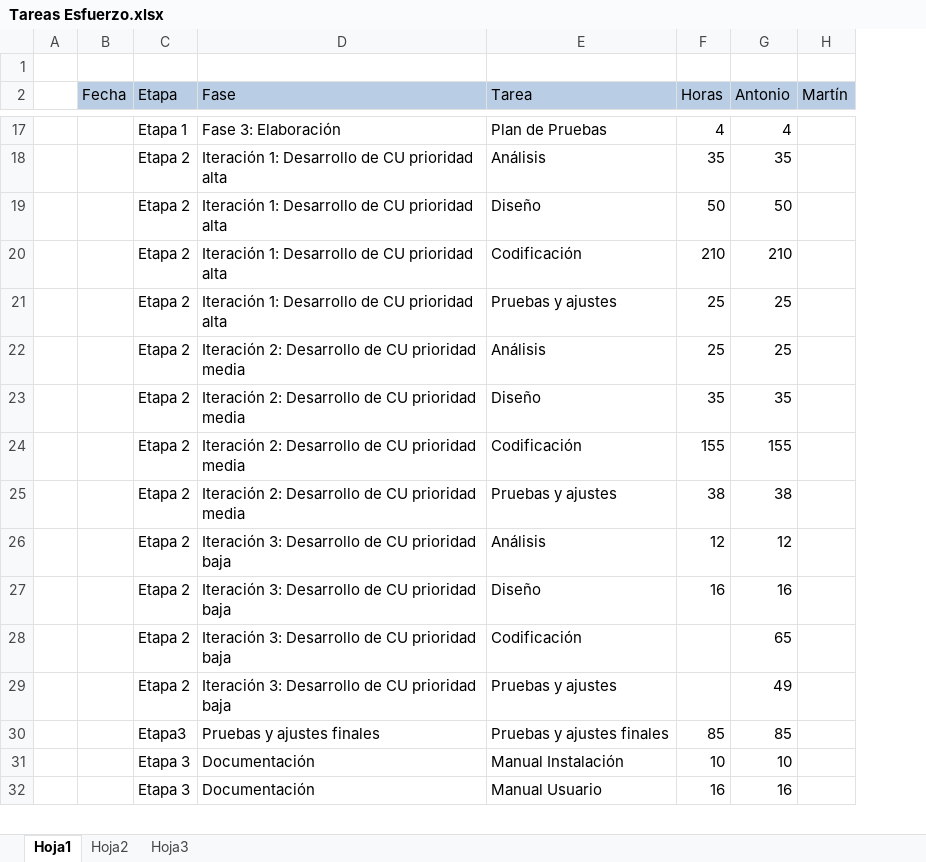
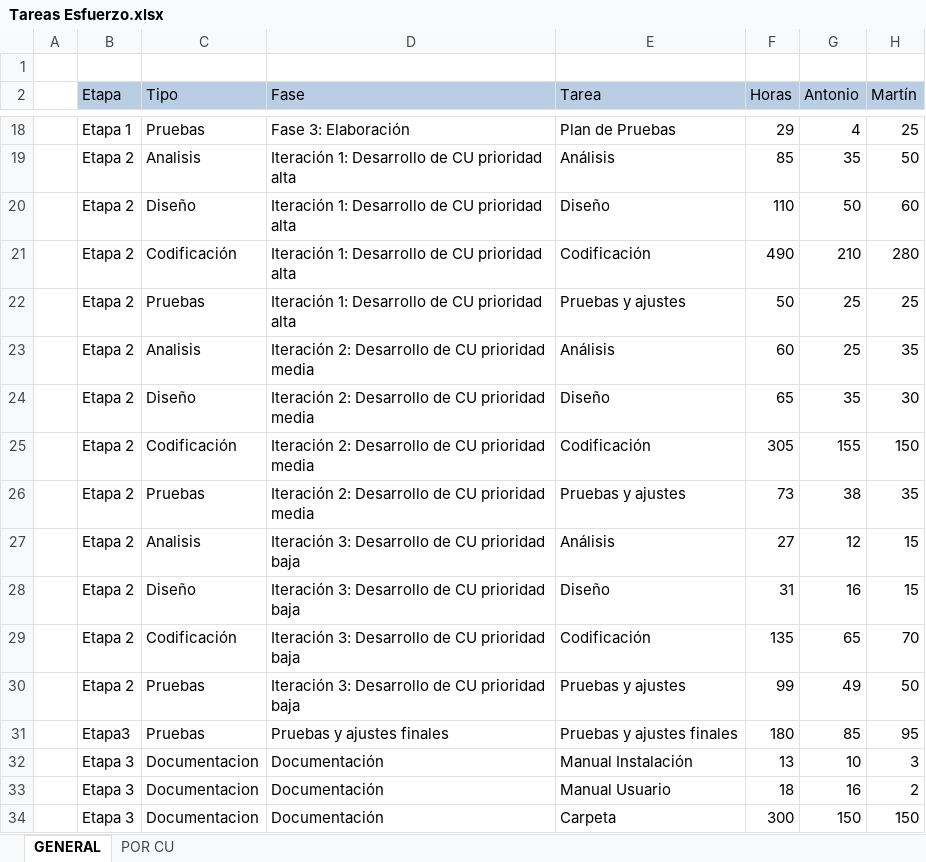
Before and after one commit to ceduardo2901/geolocalizacion-uas, an Excel workbook: doc/Tareas Esfuerzo.xlsx, sheet GENERAL, drawn as a sheet; only a part is shown, gaps mark what is left out; values as stored, in another font and other column widths than the file's, no borders; removed rows and columns are numbered as before the commit, all else as after; the diff covers the shown part only; the diff names each change by its address in the sheet, - before the commit and + after, or states it on an @@ line.

```diff
--- a/doc/Tareas Esfuerzo.xlsx (sheet GENERAL)
+++ b/doc/Tareas Esfuerzo.xlsx (sheet GENERAL)
-sheet tab: Hoja1
+sheet tab: GENERAL
-sheet tab: Hoja2
+sheet tab: POR CU
-sheet tab: Hoja3
-column B (Fecha), empty
+column C (Tipo), rows 18-33: Pruebas | Analisis | Diseño | Codificación | Pruebas | Analisis | Diseño | Codificación | Pruebas | Analisis | Diseño | Codificación | Pruebas | Pruebas | Documentacion | Documentacion
-F18 (Horas): 4
+F18 (Horas): 29
-H18 (Martín): (empty)
+H18 (Martín): 25
-F19 (Horas): 35
+F19 (Horas): 85
-H19 (Martín): (empty)
+H19 (Martín): 50
-F20 (Horas): 50
+F20 (Horas): 110
-H20 (Martín): (empty)
+H20 (Martín): 60
-F21 (Horas): 210
+F21 (Horas): 490
-H21 (Martín): (empty)
+H21 (Martín): 280
-F22 (Horas): 25
+F22 (Horas): 50
-H22 (Martín): (empty)
+H22 (Martín): 25
-F23 (Horas): 25
+F23 (Horas): 60
-H23 (Martín): (empty)
+H23 (Martín): 35
-F24 (Horas): 35
+F24 (Horas): 65
-H24 (Martín): (empty)
+H24 (Martín): 30
-F25 (Horas): 155
+F25 (Horas): 305
-H25 (Martín): (empty)
+H25 (Martín): 150
-F26 (Horas): 38
+F26 (Horas): 73
-H26 (Martín): (empty)
+H26 (Martín): 35
-F27 (Horas): 12
+F27 (Horas): 27
-H27:H28 (Martín): (empty)
+H27:H28 (Martín): 15
-F28 (Horas): 16
+F28 (Horas): 31
-F29 (Horas): (empty)
+F29 (Horas): 135
-H29 (Martín): (empty)
+H29 (Martín): 70
-F30 (Horas): (empty)
+F30 (Horas): 99
-H30 (Martín): (empty)
+H30 (Martín): 50
-F31 (Horas): 85
+F31 (Horas): 180
-H31 (Martín): (empty)
+H31 (Martín): 95
-F32 (Horas): 10
+F32 (Horas): 13
-H32 (Martín): (empty)
+H32 (Martín): 3
-F33 (Horas): 16
+F33 (Horas): 18
-H33 (Martín): (empty)
+H33 (Martín): 2
+row 34:  | Etapa 3 | Documentacion | Documentación | Carpeta | 300 | 150 | 150
```
Also changed, not shown: 6 added rows and 39 edited cells elsewhere in this sheet, sheet POR CU.
